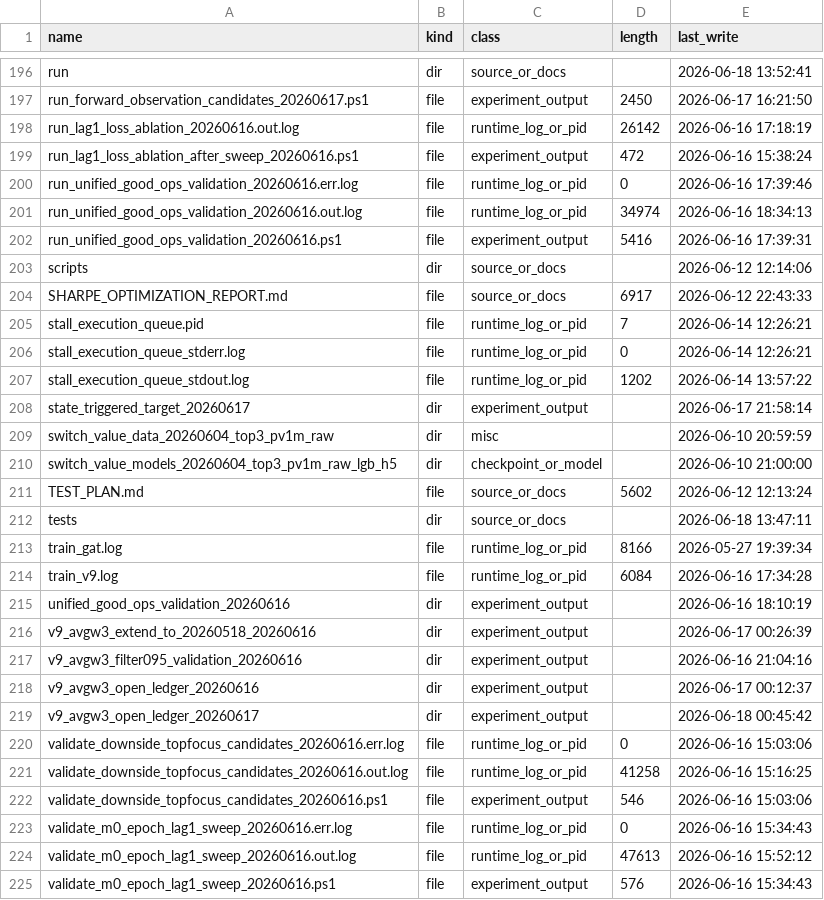
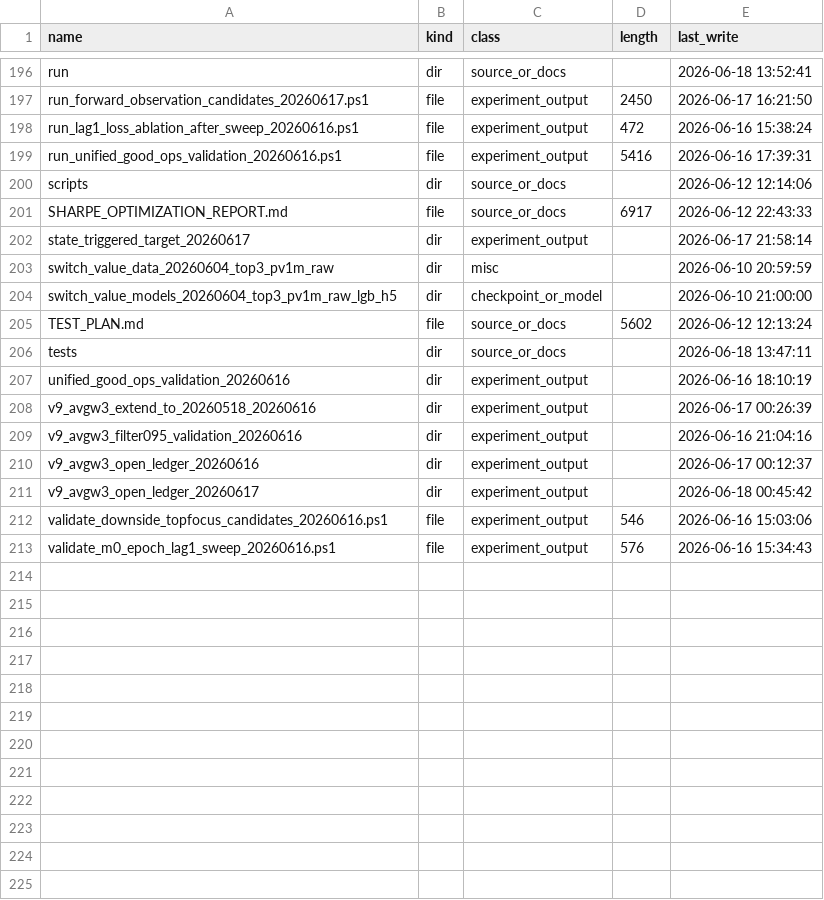
Before and after one commit to saberccccccc/stock, a CSV file: reports/codebase_cleanup_20260618/source_inventory.csv, drawn as a sheet; only a part is shown, gaps mark what is left out; the diff names each change by its address in the sheet, - before the commit and + after, or states it on an @@ line.

```diff
--- a/reports/codebase_cleanup_20260618/source_inventory.csv
+++ b/reports/codebase_cleanup_20260618/source_inventory.csv
-row 198: run_lag1_loss_ablation_20260616.out.log | file | runtime_log_or_pid | 26142 | 2026-06-16 17:18:19
-row 200: run_unified_good_ops_validation_20260616.err.log | file | runtime_log_or_pid | 0 | 2026-06-16 17:39:46
-row 201: run_unified_good_ops_validation_20260616.out.log | file | runtime_log_or_pid | 34974 | 2026-06-16 18:34:13
-row 205: stall_execution_queue.pid | file | runtime_log_or_pid | 7 | 2026-06-14 12:26:21
-row 206: stall_execution_queue_stderr.log | file | runtime_log_or_pid | 0 | 2026-06-14 12:26:21
-row 207: stall_execution_queue_stdout.log | file | runtime_log_or_pid | 1202 | 2026-06-14 13:57:22
-row 213: train_gat.log | file | runtime_log_or_pid | 8166 | 2026-05-27 19:39:34
-row 214: train_v9.log | file | runtime_log_or_pid | 6084 | 2026-06-16 17:34:28
-row 220: validate_downside_topfocus_candidates_20260616.err.log | file | runtime_log_or_pid | 0 | 2026-06-16 15:03:06
-row 221: validate_downside_topfocus_candidates_20260616.out.log | file | runtime_log_or_pid | 41258 | 2026-06-16 15:16:25
-row 223: validate_m0_epoch_lag1_sweep_20260616.err.log | file | runtime_log_or_pid | 0 | 2026-06-16 15:34:43
-row 224: validate_m0_epoch_lag1_sweep_20260616.out.log | file | runtime_log_or_pid | 47613 | 2026-06-16 15:52:12
```
Also changed, not shown: reports/codebase_cleanup_20260618/archive_plan.csv, 3 other files.
